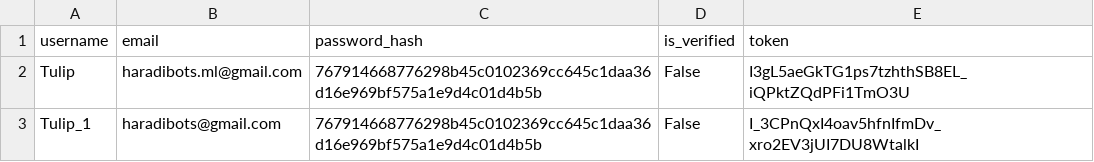
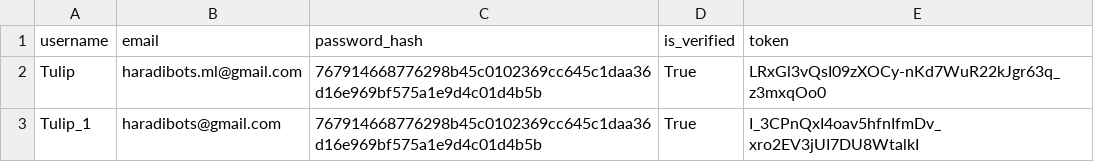
Before and after one commit to haradi880/Haradibots, a CSV file: data/users.csv, drawn as a sheet.

```diff
--- a/data/users.csv
+++ b/data/users.csv
@@ -1,3 +1,3 @@
 username,email,password_hash,is_verified,token,
-Tulip,haradibots.ml@gmail.com,767914668776298b45c0102369cc645c1daa36d16e969bf575a1e9d4c01d4b5b,False,I3gL5aeGkTG1ps7tzhthSB8EL_iQPktZQdPFi1TmO3U
-Tulip_1,haradibots@gmail.com,767914668776298b45c0102369cc645c1daa36d16e969bf575a1e9d4c01d4b5b,False,I_3CPnQxI4oav5hfnIfmDv_xro2EV3jUI7DU8WtalkI
+Tulip,haradibots.ml@gmail.com,767914668776298b45c0102369cc645c1daa36d16e969bf575a1e9d4c01d4b5b,True,LRxGl3vQsI09zXOCy-nKd7WuR22kJgr63q_z3mxqOo0,
+Tulip_1,haradibots@gmail.com,767914668776298b45c0102369cc645c1daa36d16e969bf575a1e9d4c01d4b5b,True,I_3CPnQxI4oav5hfnIfmDv_xro2EV3jUI7DU8WtalkI,
```
Also changed, not shown: 2 other files.
